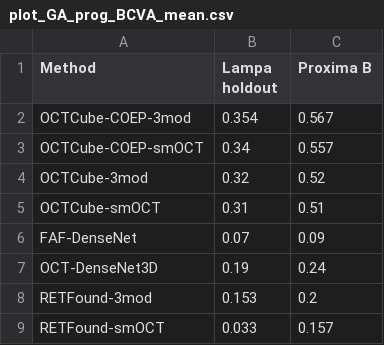
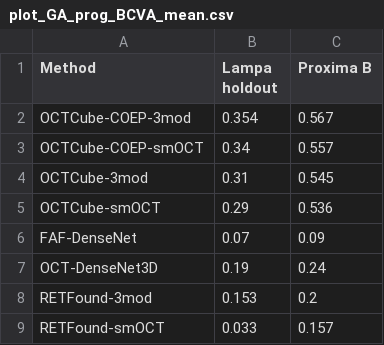
Before and after one commit to ZucksLiu/retFig, a CSV file: GA_prog/plot_GA_prog_BCVA_mean.csv, drawn as a sheet.

```diff
--- a/GA_prog/plot_GA_prog_BCVA_mean.csv
+++ b/GA_prog/plot_GA_prog_BCVA_mean.csv
@@ -3,4 +3,4 @@ OCTCube-COEP-3mod,0.354,0.567
 OCTCube-COEP-smOCT,0.34,0.557
-OCTCube-3mod,0.32,0.52
-OCTCube-smOCT,0.31,0.51
+OCTCube-3mod,0.31,0.545
+OCTCube-smOCT,0.29,0.536
 FAF-DenseNet,0.07,0.09
```
Also changed, not shown: GA_prog/plot_GA_prog_GAGrowth_mean.csv, 2 other files.
